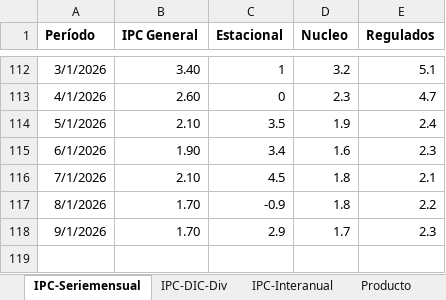
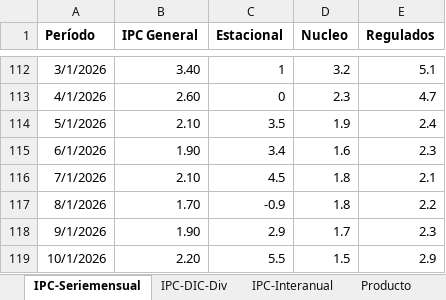
Before and after one commit to NahuelBargas/indeco, an Excel workbook: bases/indicadores.xlsx, sheet IPC-Seriemensual, drawn as a sheet; only a part is shown, gaps mark what is left out; values as stored, in another font and other column widths than the file's, no borders; the diff names each change by its address in the sheet, - before the commit and + after, or states it on an @@ line.

```diff
--- a/bases/indicadores.xlsx (sheet IPC-Seriemensual)
+++ b/bases/indicadores.xlsx (sheet IPC-Seriemensual)
-B118 (IPC General): 1.70
+B118 (IPC General): 1.90
+row 119: 10/1/2026 | 2.20 | 5.5 | 1.5 | 2.9
```
Also changed, not shown: sheet IPC-Interanual, sheet IPC-DIC-Div, sheet Aperturas, 2 other files.
